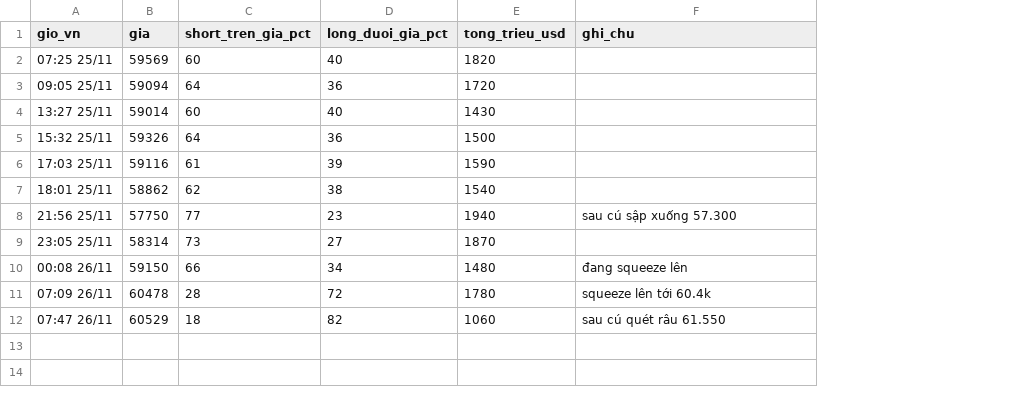
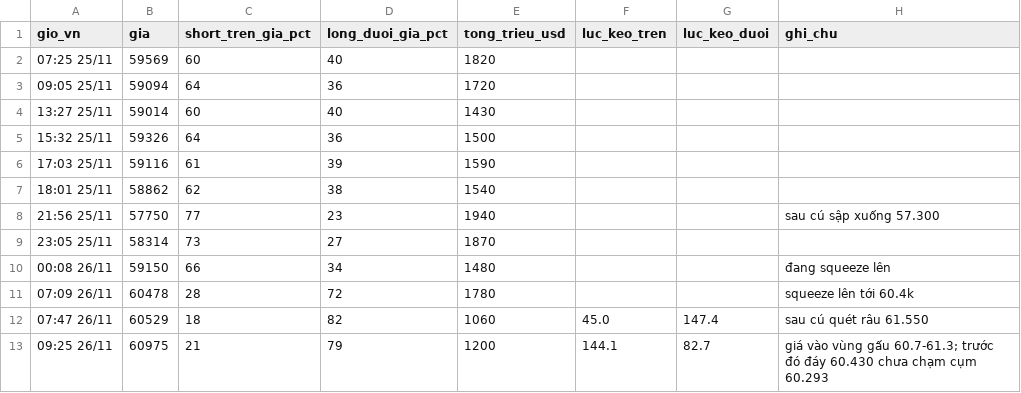
Before and after one commit to ngocdung210482-cloud/hop-signal, a CSV file: nhat_ky_ty_le.csv, drawn as a sheet; the diff names each change by its address in the sheet, - before the commit and + after, or states it on an @@ line.

```diff
--- a/nhat_ky_ty_le.csv
+++ b/nhat_ky_ty_le.csv
+column F (luc_keo_tren), row 12: 45.0
+column G (luc_keo_duoi), row 12: 147.4
+row 13: 09:25 26/11 | 60975 | 21 | 79 | 1200 | 144.1 | 82.7 | giá vào vùng gấu 60.7-61.3; trước đó đáy 60.430 chưa chạm cụm 60.293
```
Also changed, not shown: 1 other file.
